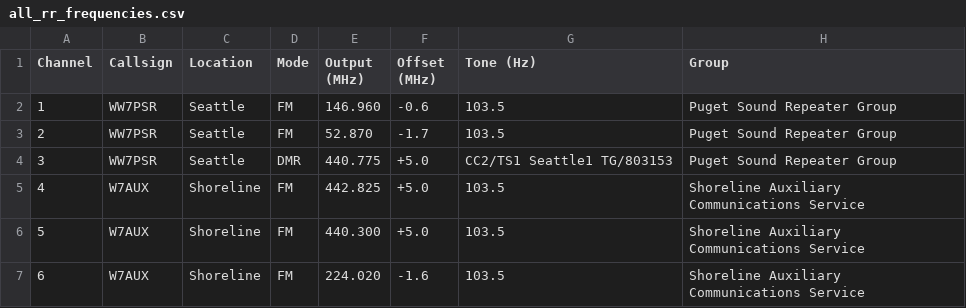
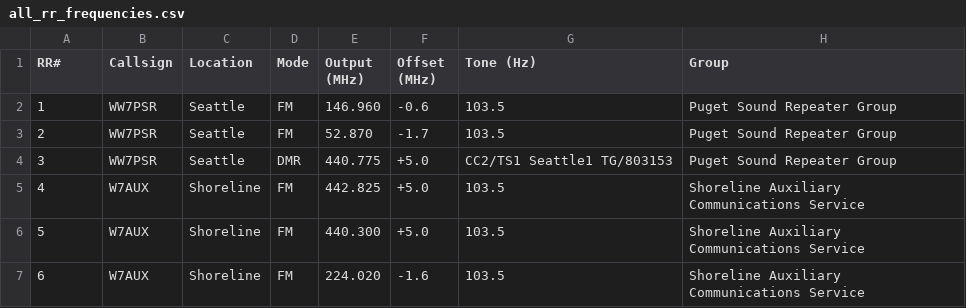
Before and after one commit to QCaudron/repeater_roundabout, a CSV file: assets/programming_files/all_rr_frequencies.csv, drawn as a sheet; only a part is shown.

```diff
--- a/assets/programming_files/all_rr_frequencies.csv
+++ b/assets/programming_files/all_rr_frequencies.csv
@@ -1,2 +1,2 @@
-Channel,Callsign,Location,Mode,Output (MHz),Offset (MHz),Tone (Hz),Group
+RR#,Callsign,Location,Mode,Output (MHz),Offset (MHz),Tone (Hz),Group
 1,WW7PSR,Seattle,FM,146.960,-0.6,103.5,Puget Sound Repeater Group
```
Also changed, not shown: 3 other files.
